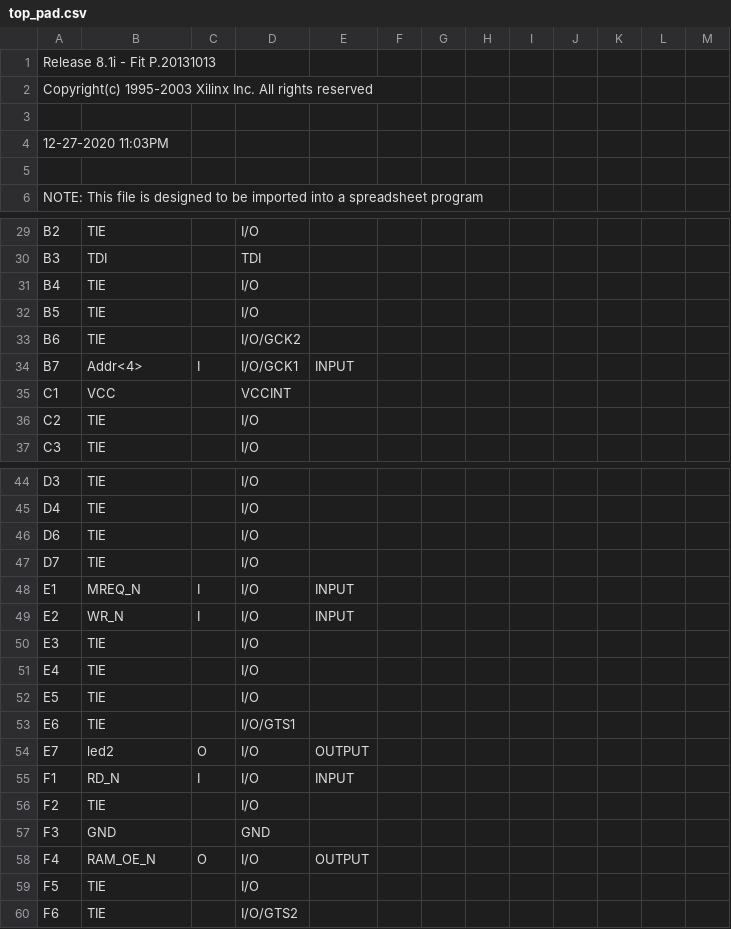
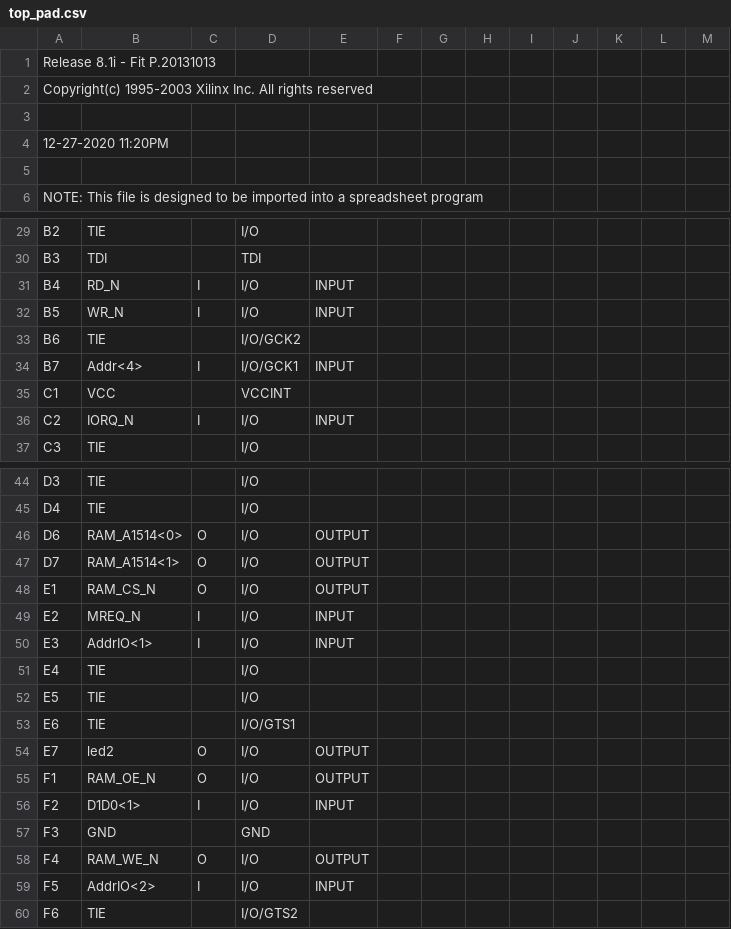
Before and after one commit to yuanb/laser310_64k, a CSV file: top_pad.csv, drawn as a sheet; only a part is shown, gaps mark what is left out; the diff covers the shown part only.

```diff
--- a/top_pad.csv
+++ b/top_pad.csv
@@ -3,3 +3,3 @@ Copyright(c) 1995-2003 Xilinx Inc. All rights reserved
 
-12-27-2020 11:03PM
+12-27-2020 11:20PM
 
@@ -30,4 +30,4 @@ B2,TIE,,I/O,,,,,,,,,,
 B3,TDI,,TDI,,,,,,,,,,
-B4,TIE,,I/O,,,,,,,,,,
-B5,TIE,,I/O,,,,,,,,,,
+B4,RD_N,I,I/O,INPUT,,,,,,,,,
+B5,WR_N,I,I/O,INPUT,,,,,,,,,
 B6,TIE,,I/O/GCK2,,,,,,,,,,
@@ -35,3 +35,3 @@ B7,Addr<4>,I,I/O/GCK1,INPUT,,,,,,,,,
 C1,VCC,,VCCINT,,,,,,,,,,
-C2,TIE,,I/O,,,,,,,,,,
+C2,IORQ_N,I,I/O,INPUT,,,,,,,,,
 C3,TIE,,I/O,,,,,,,,,,
@@ -45,7 +45,7 @@ D3,TIE,,I/O,,,,,,,,,,
 D4,TIE,,I/O,,,,,,,,,,
-D6,TIE,,I/O,,,,,,,,,,
-D7,TIE,,I/O,,,,,,,,,,
-E1,MREQ_N,I,I/O,INPUT,,,,,,,,,
-E2,WR_N,I,I/O,INPUT,,,,,,,,,
-E3,TIE,,I/O,,,,,,,,,,
+D6,RAM_A1514<0>,O,I/O,OUTPUT,,,,,,,,,
+D7,RAM_A1514<1>,O,I/O,OUTPUT,,,,,,,,,
+E1,RAM_CS_N,O,I/O,OUTPUT,,,,,,,,,
+E2,MREQ_N,I,I/O,INPUT,,,,,,,,,
+E3,AddrIO<1>,I,I/O,INPUT,,,,,,,,,
 E4,TIE,,I/O,,,,,,,,,,
@@ -54,7 +54,7 @@ E6,TIE,,I/O/GTS1,,,,,,,,,,
 E7,led2,O,I/O,OUTPUT,,,,,,,,,
-F1,RD_N,I,I/O,INPUT,,,,,,,,,
-F2,TIE,,I/O,,,,,,,,,,
+F1,RAM_OE_N,O,I/O,OUTPUT,,,,,,,,,
+F2,D1D0<1>,I,I/O,INPUT,,,,,,,,,
 F3,GND,,GND,,,,,,,,,,
-F4,RAM_OE_N,O,I/O,OUTPUT,,,,,,,,,
-F5,TIE,,I/O,,,,,,,,,,
+F4,RAM_WE_N,O,I/O,OUTPUT,,,,,,,,,
+F5,AddrIO<2>,I,I/O,INPUT,,,,,,,,,
 F6,TIE,,I/O/GTS2,,,,,,,,,,
```
Also changed, not shown: 12 edited cells elsewhere in this file, 28 other files.
